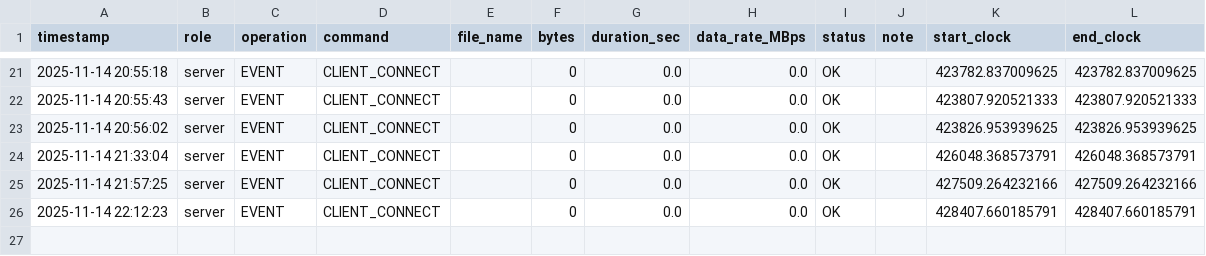
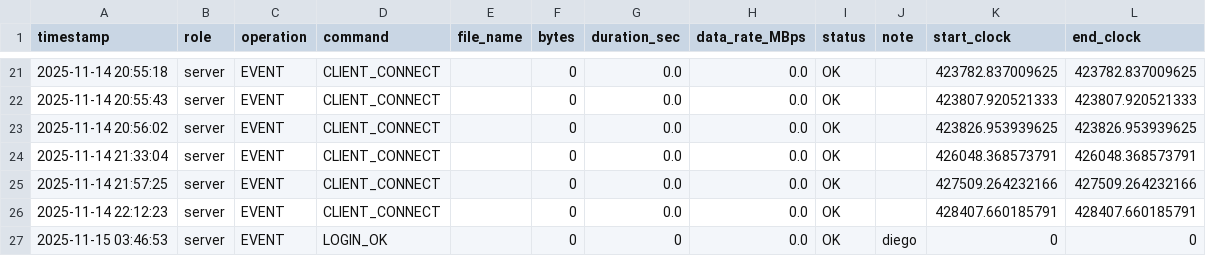
Before and after one commit to Naibitx/socketbasedcloudserver, a CSV file: network_stats.csv, drawn as a sheet; only a part is shown, gaps mark what is left out; the diff names each change by its address in the sheet, - before the commit and + after, or states it on an @@ line.

```diff
--- a/network_stats.csv
+++ b/network_stats.csv
+row 27: 2025-11-15 03:46:53 | server | EVENT | LOGIN_OK |  | 0 | 0 | 0.0 | OK | diego | 0 | 0
```
Also changed, not shown: 3 other files.
